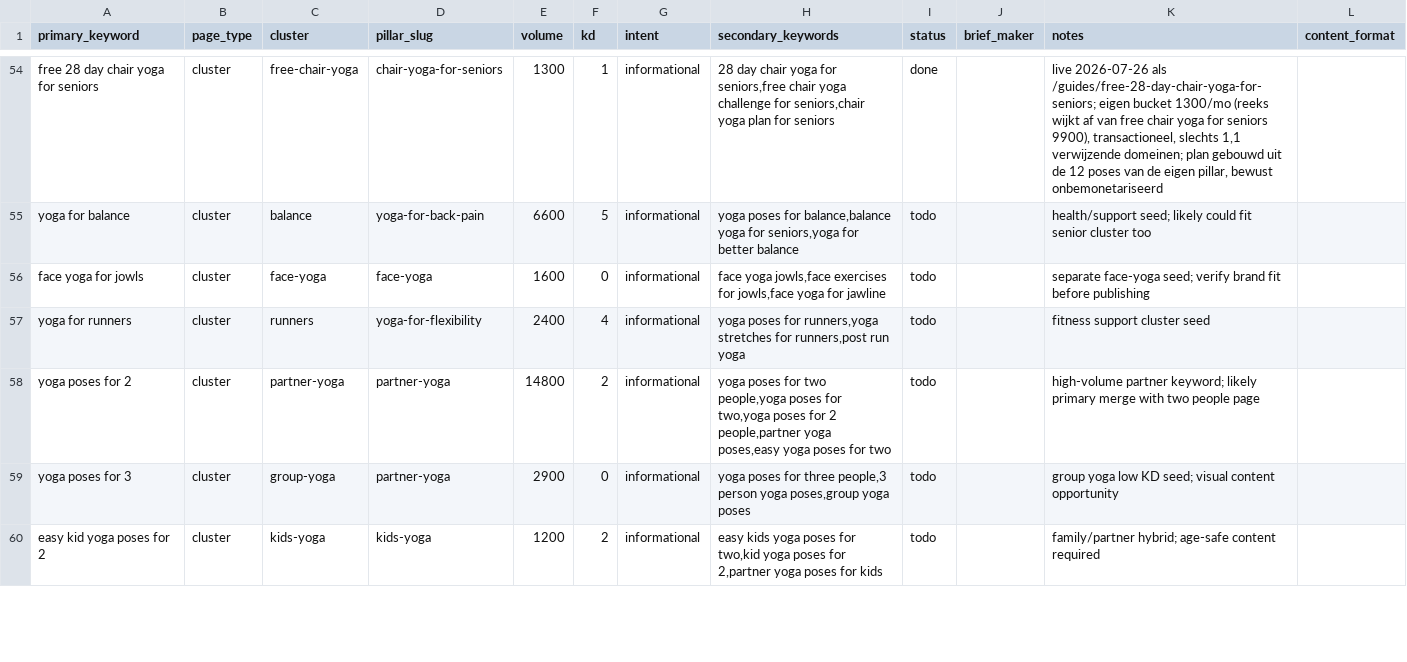
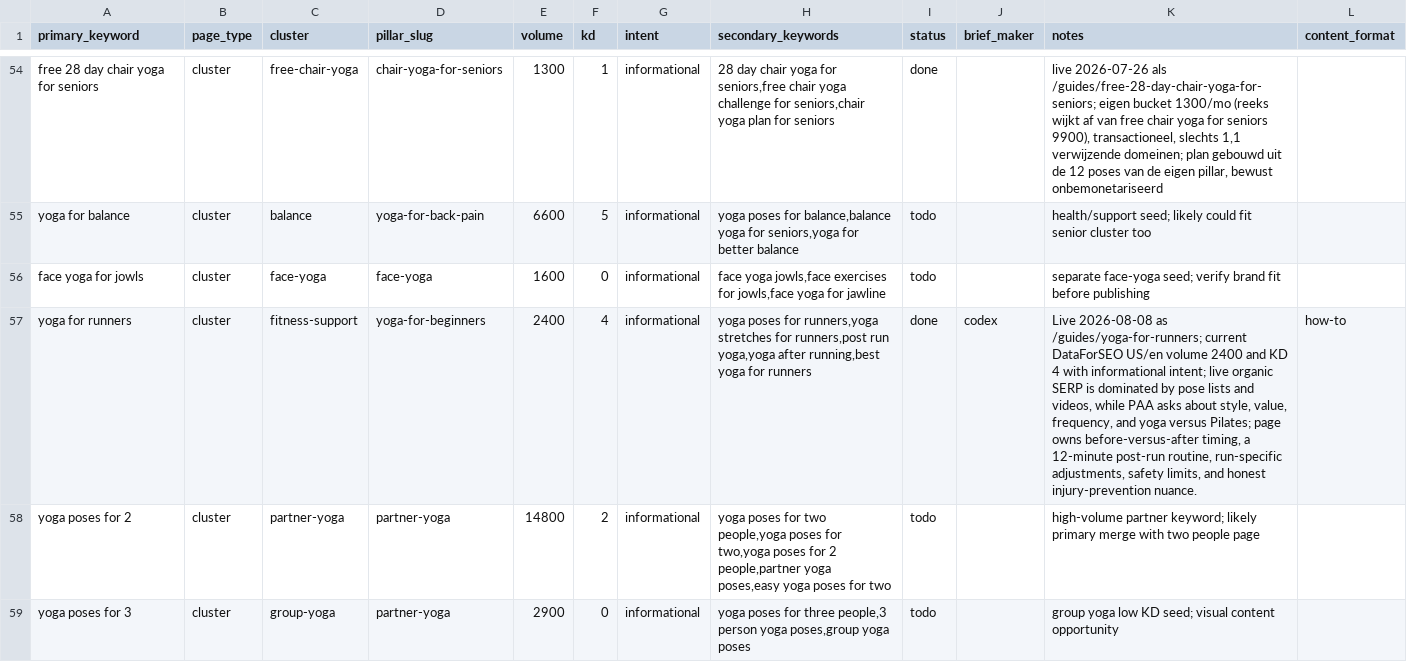
Before and after one commit to MarvinNL046/theyogasensei, a CSV file: keywords.csv, drawn as a sheet; only a part is shown, gaps mark what is left out; the shorter side is filled out with more unchanged rows.

Commit message:
Publish yoga for runners guide

```diff
--- a/keywords.csv
+++ b/keywords.csv
@@ -56,3 +56,3 @@ yoga for balance,cluster,balance,yoga-for-back-pain,6600,5,informational,"yoga p
 face yoga for jowls,cluster,face-yoga,face-yoga,1600,0,informational,"face yoga jowls,face exercises for jowls,face yoga for jawline",todo,,separate face-yoga seed; verify brand fit before publishing,
-yoga for runners,cluster,runners,yoga-for-flexibility,2400,4,informational,"yoga poses for runners,yoga stretches for runners,post run yoga",todo,,fitness support cluster seed,
+yoga for runners,cluster,fitness-support,yoga-for-beginners,2400,4,informational,"yoga poses for runners,yoga stretches for runners,post run yoga,yoga after running,best yoga for runners",done,codex,"Live 2026-08-08 as /guides/yoga-for-runners; current DataForSEO US/en volume 2400 and KD 4 with informational intent; live organic SERP is dominated by pose lists and videos, while PAA asks about style, value, frequency, and yoga versus Pilates; page owns before-versus-after timing, a 12-minute post-run routine, run-specific adjustments, safety limits, and honest injury-prevention nuance.",how-to
 yoga poses for 2,cluster,partner-yoga,partner-yoga,14800,2,informational,"yoga poses for two people,yoga poses for two,yoga poses for 2 people,partner yoga poses,easy yoga poses for two",todo,,high-volume partner keyword; likely primary merge with two people page,
```
Also changed, not shown: 5 other files.
